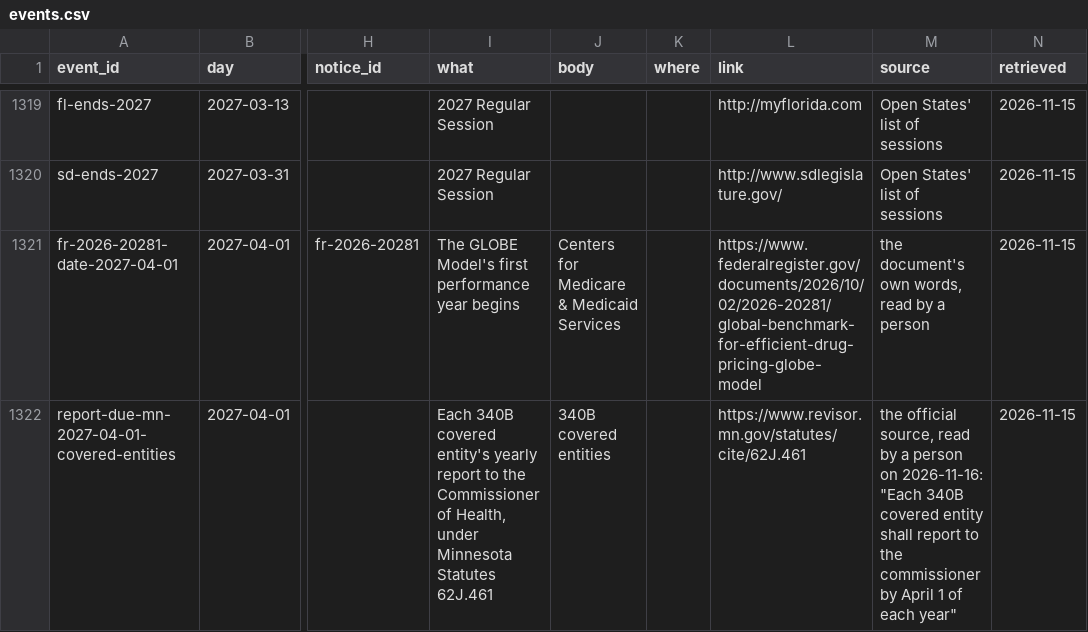
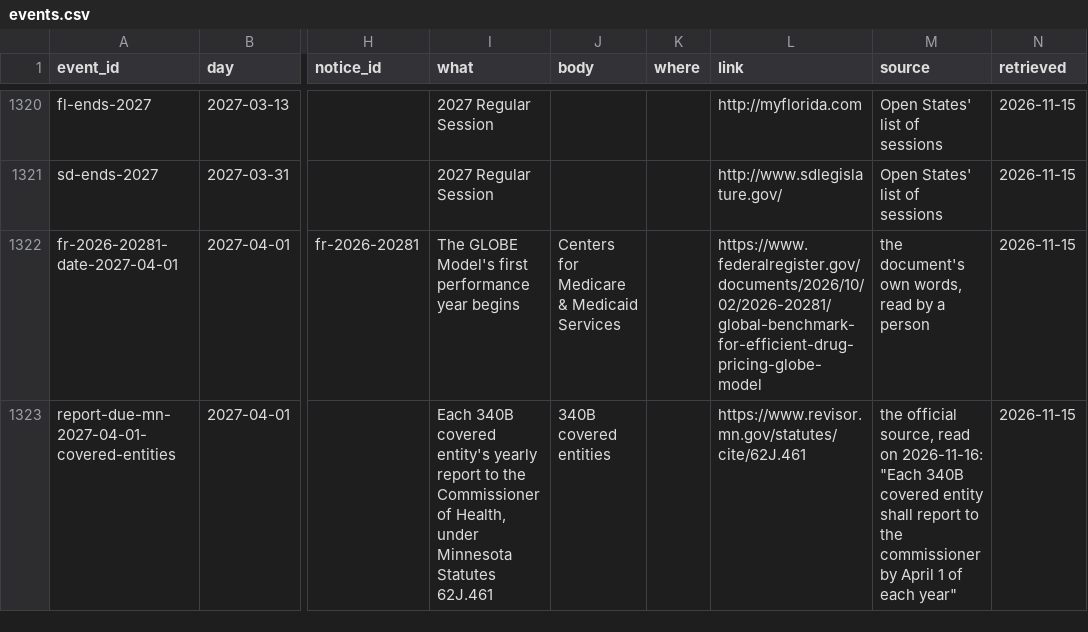
Before and after one commit to VVillBerchtold/clinx-340b-bills, a CSV file: data/events.csv, drawn as a sheet; only a part is shown, gaps mark what is left out; addresses are those after the commit; the diff covers the shown part only; the diff names each change by its address in the sheet, - before the commit and + after, or states it on an @@ line.

```diff
--- a/data/events.csv
+++ b/data/events.csv
-M1323 (source): …source, read by a person on 2026-11-16:…
+M1323 (source): …source, read on 2026-11-16:…
```
Also changed, not shown: 1 added row and 11 edited cells elsewhere in this file, read/report-dates.csv, 8 other files.
